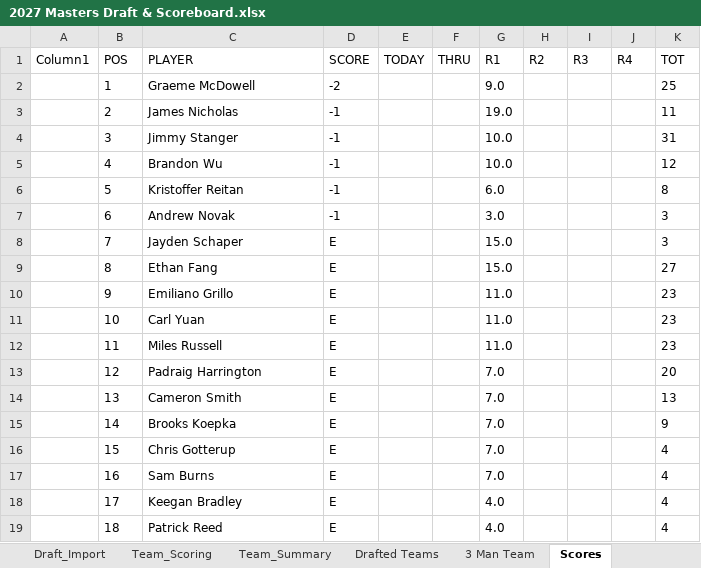
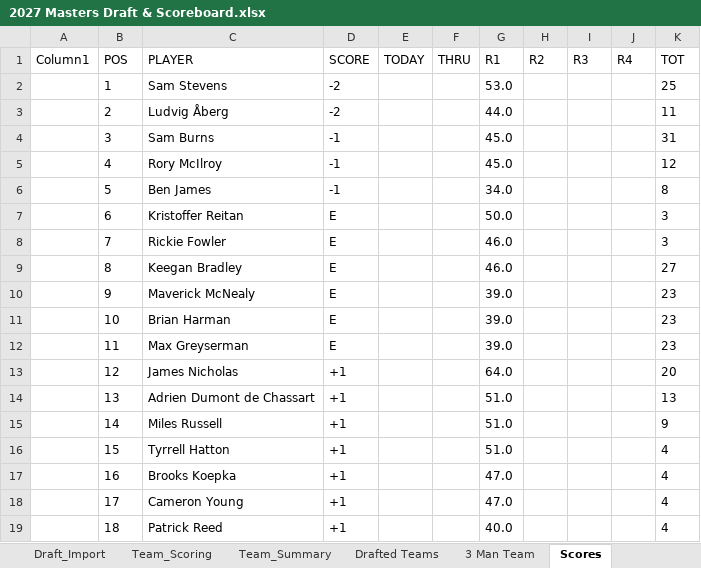
Before and after one commit to Melbs98/2027-Masters-Ctown, an Excel workbook: data/2027 Masters Draft & Scoreboard.xlsx, sheet Scores, drawn as a sheet; only a part is shown; values as stored, in another font and other column widths than the file's, no borders; table styles not drawn; the diff covers the shown part only; the diff names each change by its address in the sheet, - before the commit and + after, or states it on an @@ line.

```diff
--- a/data/2027 Masters Draft & Scoreboard.xlsx (sheet Scores)
+++ b/data/2027 Masters Draft & Scoreboard.xlsx (sheet Scores)
-C2 (PLAYER): Graeme McDowell
+C2 (PLAYER): Sam Stevens
-G2 (R1): 9.0
+G2 (R1): 53.0
-C3 (PLAYER): James Nicholas
+C3 (PLAYER): Ludvig Åberg
-D3 (SCORE): -1
+D3 (SCORE): -2
-G3 (R1): 19.0
+G3 (R1): 44.0
-C4 (PLAYER): Jimmy Stanger
+C4 (PLAYER): Sam Burns
-G4:G5 (R1): 10.0
+G4:G5 (R1): 45.0
-C5 (PLAYER): Brandon Wu
+C5 (PLAYER): Rory McIlroy
-C6 (PLAYER): Kristoffer Reitan
+C6 (PLAYER): Ben James
-G6 (R1): 6.0
+G6 (R1): 34.0
-C7 (PLAYER): Andrew Novak
+C7 (PLAYER): Kristoffer Reitan
-D7 (SCORE): -1
+D7 (SCORE): E
-G7 (R1): 3.0
+G7 (R1): 50.0
-C8 (PLAYER): Jayden Schaper
+C8 (PLAYER): Rickie Fowler
-G8:G9 (R1): 15.0
+G8:G9 (R1): 46.0
-C9 (PLAYER): Ethan Fang
+C9 (PLAYER): Keegan Bradley
-C10 (PLAYER): Emiliano Grillo
+C10 (PLAYER): Maverick McNealy
-G10:G12 (R1): 11.0
+G10:G12 (R1): 39.0
-C11 (PLAYER): Carl Yuan
+C11 (PLAYER): Brian Harman
-C12 (PLAYER): Miles Russell
+C12 (PLAYER): Max Greyserman
-C13 (PLAYER): Padraig Harrington
+C13 (PLAYER): James Nicholas
-D13:D19 (SCORE): E
+D13:D19 (SCORE): +1
-G13 (R1): 7.0
+G13 (R1): 64.0
-C14 (PLAYER): Cameron Smith
+C14 (PLAYER): Adrien Dumont de Chassart
-G14:G16 (R1): 7.0
+G14:G16 (R1): 51.0
-C15 (PLAYER): Brooks Koepka
+C15 (PLAYER): Miles Russell
-C16 (PLAYER): Chris Gotterup
+C16 (PLAYER): Tyrrell Hatton
-C17 (PLAYER): Sam Burns
+C17 (PLAYER): Brooks Koepka
-G17 (R1): 7.0
+G17 (R1): 47.0
-C18 (PLAYER): Keegan Bradley
+C18 (PLAYER): Cameron Young
-G18 (R1): 4.0
+G18 (R1): 47.0
-G19 (R1): 4.0
+G19 (R1): 40.0
```
Also changed, not shown: 170 edited cells elsewhere in this sheet, 1 other file.
